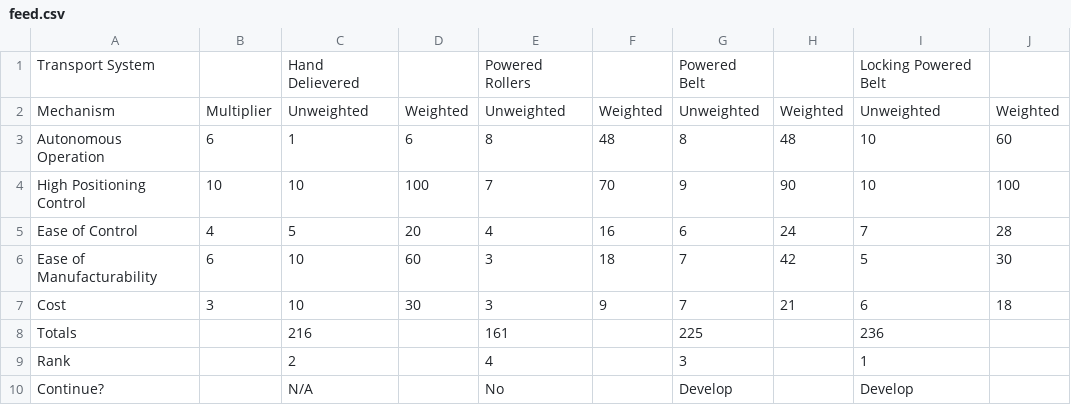
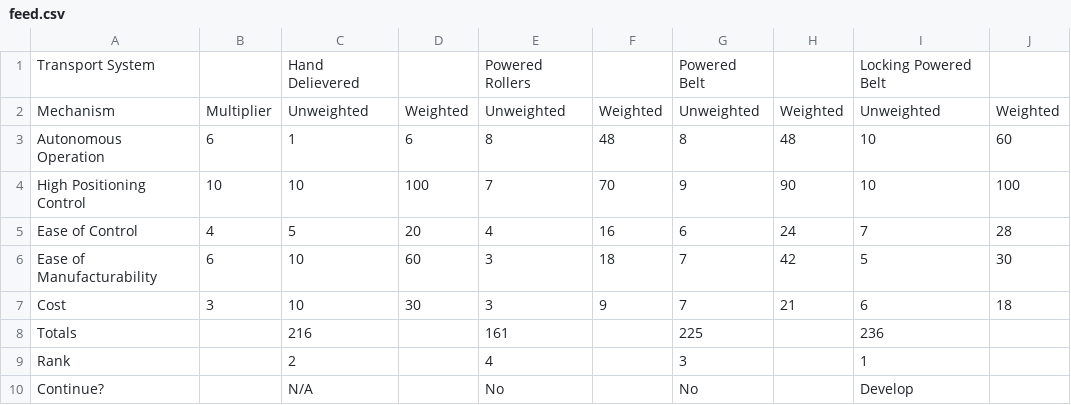
Before and after one commit to jdpieck/Senior-Design-Report-1, a CSV file: matrices/feed.csv, drawn as a sheet.

```diff
--- a/matrices/feed.csv
+++ b/matrices/feed.csv
@@ -9,2 +9,2 @@ Totals		216		161		225		236
 Rank		2		4		3		1	
-Continue?		N/A		No		Develop		Develop	
+Continue?		N/A		No		No		Develop	
```
Also changed, not shown: 1 other file.
